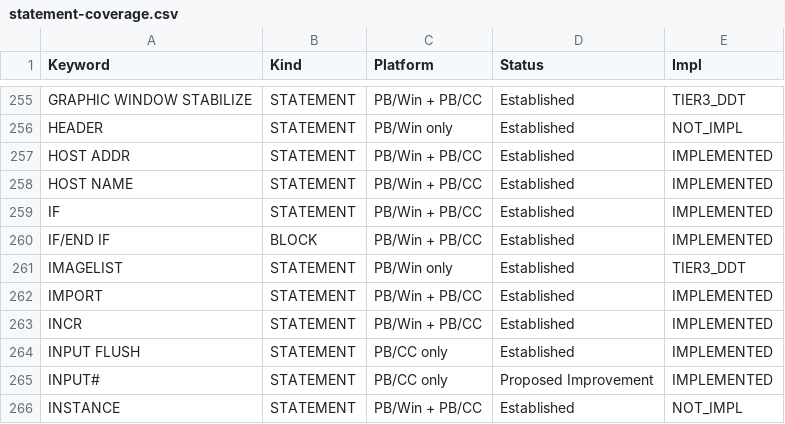
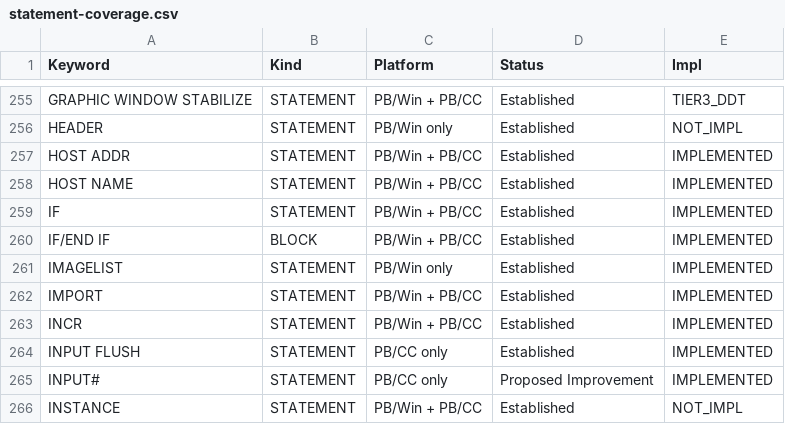
Before and after one commit to hanlokesu/powerbasilisk, a CSV file: docs/statement-coverage.csv, drawn as a sheet; only a part is shown, gaps mark what is left out.

Commit message:
Batch 48: IMAGELIST NEW / GET COUNT / KILL (comctl32 ImageList_Create/GetImageCount/Destroy; 64-bit handles -> QUAD) (v0.1.42)

```diff
--- a/docs/statement-coverage.csv
+++ b/docs/statement-coverage.csv
@@ -260,3 +260,3 @@ IF,STATEMENT,PB/Win + PB/CC,Established,IMPLEMENTED
 IF/END IF,BLOCK,PB/Win + PB/CC,Established,IMPLEMENTED
-IMAGELIST,STATEMENT,PB/Win only,Established,TIER3_DDT
+IMAGELIST,STATEMENT,PB/Win only,Established,IMPLEMENTED
 IMPORT,STATEMENT,PB/Win + PB/CC,Established,IMPLEMENTED
```
Also changed, not shown: 6 other files.
